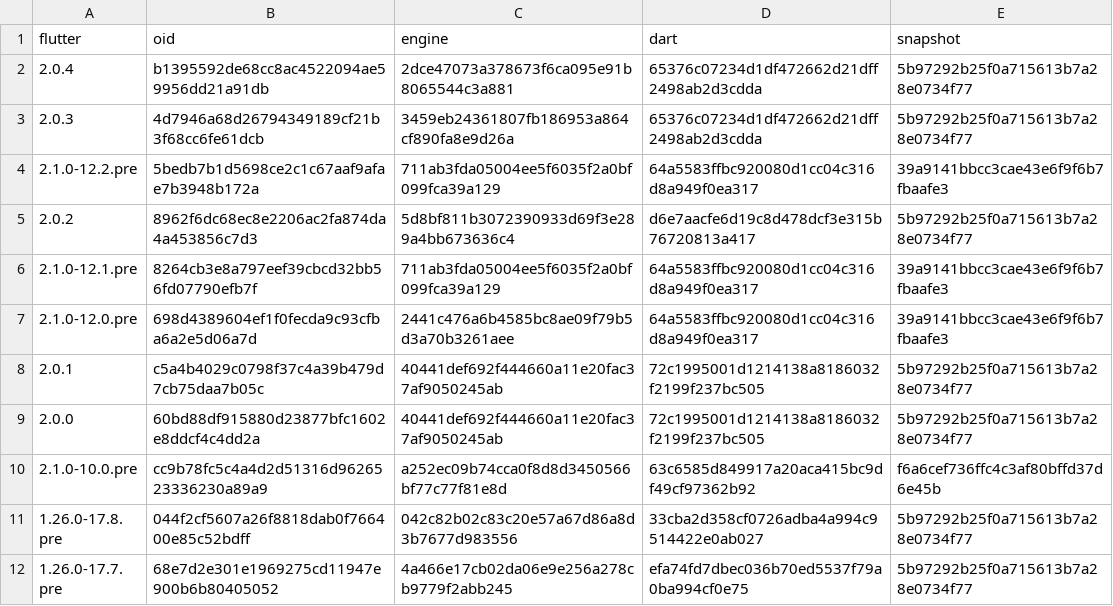
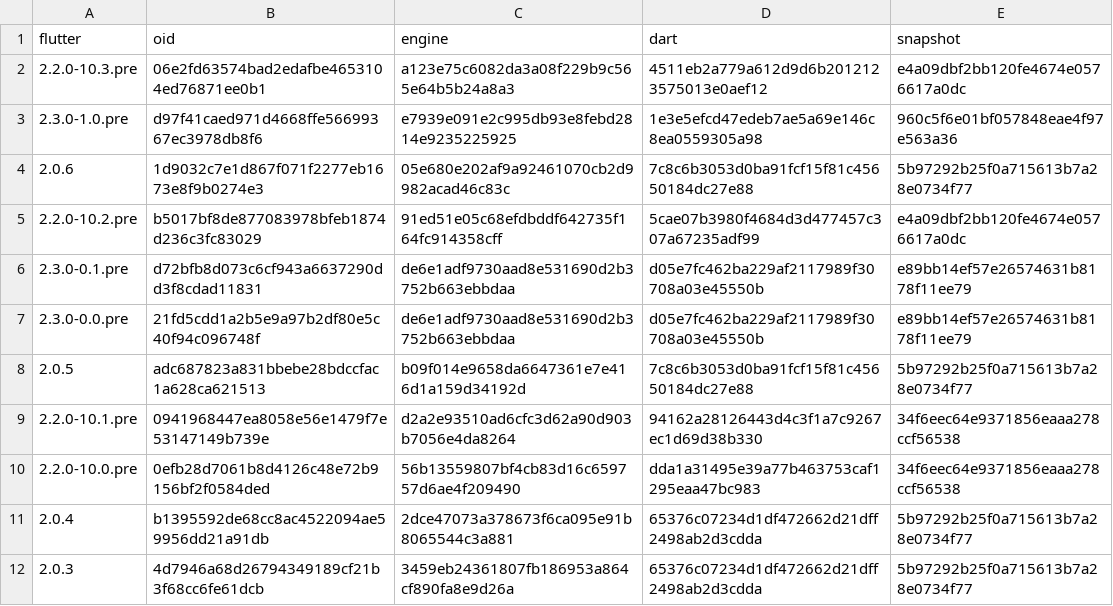
Before and after one commit to hellodword/xflutter, a CSV file: snapshot-hash.csv, drawn as a sheet; only a part is shown; the shorter side is filled out with more unchanged rows.

Commit message:
update snapshot hash

```diff
--- a/snapshot-hash.csv
+++ b/snapshot-hash.csv
@@ -1,2 +1,11 @@
 flutter,oid,engine,dart,snapshot
+2.2.0-10.3.pre,06e2fd63574bad2edafbe4653104ed76871ee0b1,a123e75c6082da3a08f229b9c565e64b5b24a8a3,4511eb2a779a612d9d6b2012123575013e0aef12,e4a09dbf2bb120fe4674e0576617a0dc
+2.3.0-1.0.pre,d97f41caed971d4668ffe56699367ec3978db8f6,e7939e091e2c995db93e8febd2814e9235225925,1e3e5efcd47edeb7ae5a69e146c8ea0559305a98,960c5f6e01bf057848eae4f97e563a36
+2.0.6,1d9032c7e1d867f071f2277eb1673e8f9b0274e3,05e680e202af9a92461070cb2d9982acad46c83c,7c8c6b3053d0ba91fcf15f81c45650184dc27e88,5b97292b25f0a715613b7a28e0734f77
+2.2.0-10.2.pre,b5017bf8de877083978bfeb1874d236c3fc83029,91ed51e05c68efdbddf642735f164fc914358cff,5cae07b3980f4684d3d477457c307a67235adf99,e4a09dbf2bb120fe4674e0576617a0dc
+2.3.0-0.1.pre,d72bfb8d073c6cf943a6637290dd3f8cdad11831,de6e1adf9730aad8e531690d2b3752b663ebbdaa,d05e7fc462ba229af2117989f30708a03e45550b,e89bb14ef57e26574631b8178f11ee79
+2.3.0-0.0.pre,21fd5cdd1a2b5e9a97b2df80e5c40f94c096748f,de6e1adf9730aad8e531690d2b3752b663ebbdaa,d05e7fc462ba229af2117989f30708a03e45550b,e89bb14ef57e26574631b8178f11ee79
+2.0.5,adc687823a831bbebe28bdccfac1a628ca621513,b09f014e9658da6647361e7e416d1a159d34192d,7c8c6b3053d0ba91fcf15f81c45650184dc27e88,5b97292b25f0a715613b7a28e0734f77
+2.2.0-10.1.pre,0941968447ea8058e56e1479f7e53147149b739e,d2a2e93510ad6cfc3d62a90d903b7056e4da8264,94162a28126443d4c3f1a7c9267ec1d69d38b330,34f6eec64e9371856eaaa278ccf56538
+2.2.0-10.0.pre,0efb28d7061b8d4126c48e72b9156bf2f0584ded,56b13559807bf4cb83d16c659757d6ae4f209490,dda1a31495e39a77b463753caf1295eaa47bc983,34f6eec64e9371856eaaa278ccf56538
 2.0.4,b1395592de68cc8ac4522094ae59956dd21a91db,2dce47073a378673f6ca095e91b8065544c3a881,65376c07234d1df472662d21dff2498ab2d3cdda,5b97292b25f0a715613b7a28e0734f77
```
